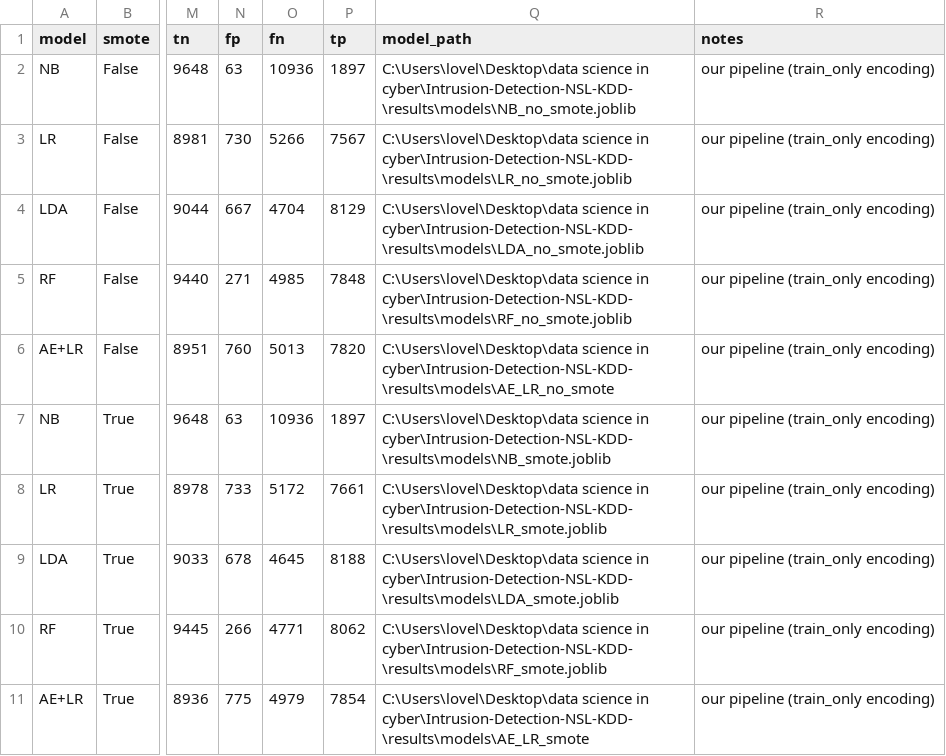
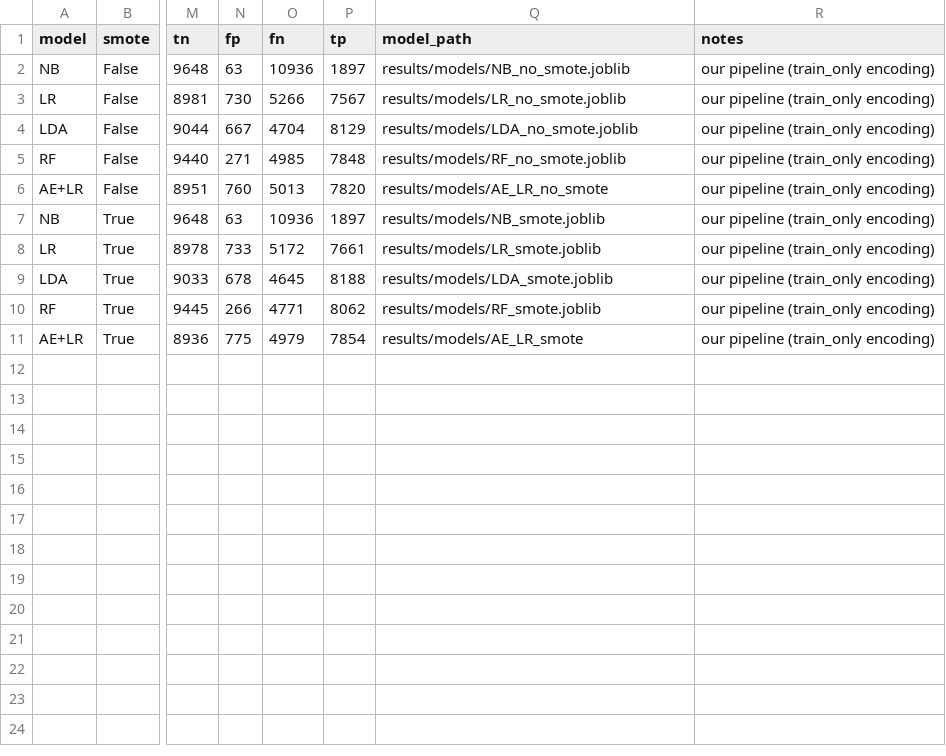
Before and after one commit to JCS1029/Intrusion-Detection-NSL-KDD-, a CSV file: results/model_training.csv, drawn as a sheet; only a part is shown, gaps mark what is left out; the diff names each change by its address in the sheet, - before the commit and + after, or states it on an @@ line.

```diff
--- a/results/model_training.csv
+++ b/results/model_training.csv
-Q2 (model_path): C:\Users\lovel\Desktop\data science in cyber\Intrusion-Detection-NSL-KDD-\results\models\NB_no_smote.joblib
+Q2 (model_path): results/models/NB_no_smote.joblib
-Q3 (model_path): C:\Users\lovel\Desktop\data science in cyber\Intrusion-Detection-NSL-KDD-\results\models\LR_no_smote.joblib
+Q3 (model_path): results/models/LR_no_smote.joblib
-Q4 (model_path): C:\Users\lovel\Desktop\data science in cyber\Intrusion-Detection-NSL-KDD-\results\models\LDA_no_smote.joblib
+Q4 (model_path): results/models/LDA_no_smote.joblib
-Q5 (model_path): C:\Users\lovel\Desktop\data science in cyber\Intrusion-Detection-NSL-KDD-\results\models\RF_no_smote.joblib
+Q5 (model_path): results/models/RF_no_smote.joblib
-Q6 (model_path): C:\Users\lovel\Desktop\data science in cyber\Intrusion-Detection-NSL-KDD-\results\models\AE_LR_no_smote
+Q6 (model_path): results/models/AE_LR_no_smote
-Q7 (model_path): C:\Users\lovel\Desktop\data science in cyber\Intrusion-Detection-NSL-KDD-\results\models\NB_smote.joblib
+Q7 (model_path): results/models/NB_smote.joblib
-Q8 (model_path): C:\Users\lovel\Desktop\data science in cyber\Intrusion-Detection-NSL-KDD-\results\models\LR_smote.joblib
+Q8 (model_path): results/models/LR_smote.joblib
-Q9 (model_path): C:\Users\lovel\Desktop\data science in cyber\Intrusion-Detection-NSL-KDD-\results\models\LDA_smote.joblib
+Q9 (model_path): results/models/LDA_smote.joblib
-Q10 (model_path): C:\Users\lovel\Desktop\data science in cyber\Intrusion-Detection-NSL-KDD-\results\models\RF_smote.joblib
+Q10 (model_path): results/models/RF_smote.joblib
-Q11 (model_path): C:\Users\lovel\Desktop\data science in cyber\Intrusion-Detection-NSL-KDD-\results\models\AE_LR_smote
+Q11 (model_path): results/models/AE_LR_smote
```
Also changed, not shown: 19 other files.
